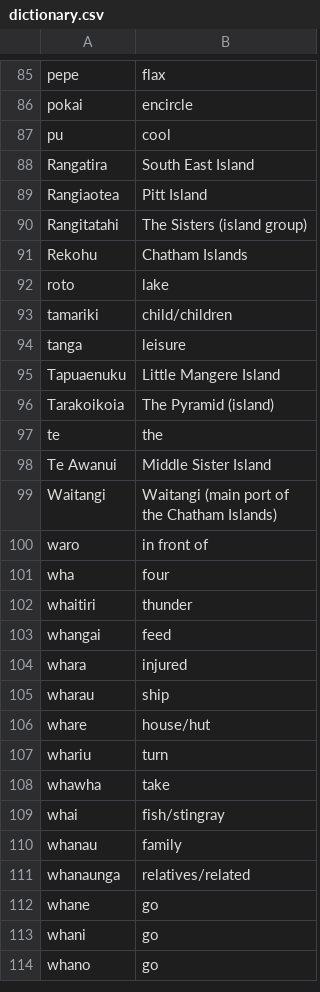
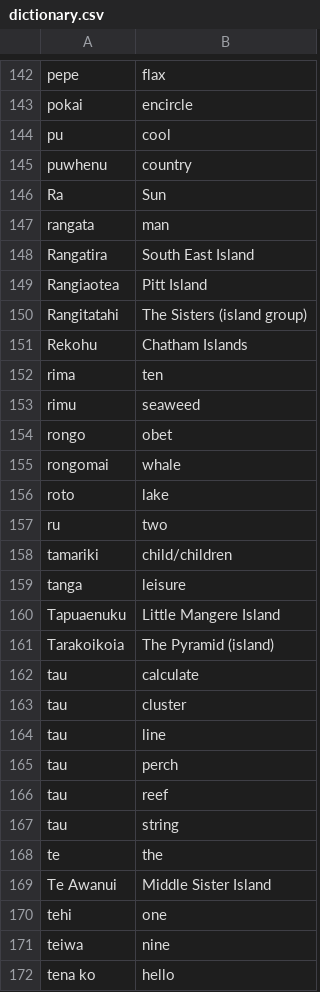
Before and after one commit to OliverDeBrisbane/Moriori-Dictionary, a CSV file: English/dictionary.csv, drawn as a sheet; only a part is shown, gaps mark what is left out; the shorter side is filled out with more unchanged rows; the diff covers the shown part only.

```diff
--- a/English/dictionary.csv
+++ b/English/dictionary.csv
@@ -87,2 +144,5 @@ pokai,encircle
 pu,cool
+puwhenu,country
+Ra,Sun
+rangata,man
 Rangatira,South East Island
@@ -91,3 +151,8 @@ Rangitatahi,The Sisters (island group)
 Rekohu,Chatham Islands
+rima,ten
+rimu,seaweed
+rongo,obet
+rongomai,whale
 roto,lake
+ru,two
 tamariki,child/children
@@ -96,3 +161,12 @@ Tapuaenuku,Little Mangere Island
 Tarakoikoia,The Pyramid (island)
+tau,calculate
+tau,cluster
+tau,line
+tau,perch
+tau,reef
+tau,string
 te,the
 Te Awanui,Middle Sister Island
+tehi,one
+teiwa,nine
+tena ko,hello
```
Also changed, not shown: 69 added rows elsewhere in this file.
